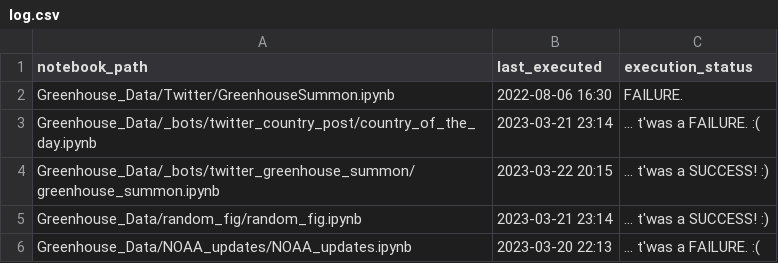
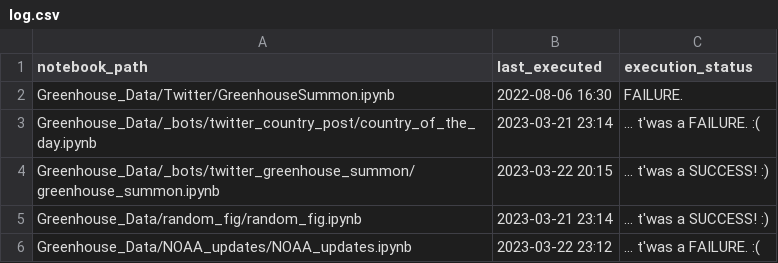
Before and after one commit to dquintani/update, a CSV file: log.csv, drawn as a sheet.

```diff
--- a/log.csv
+++ b/log.csv
@@ -5,2 +5,2 @@ Greenhouse_Data/_bots/twitter_greenhouse_summon/greenhouse_summon.ipynb,2023-03-
 Greenhouse_Data/random_fig/random_fig.ipynb,2023-03-21 23:14,... t'was a SUCCESS! :)
-Greenhouse_Data/NOAA_updates/NOAA_updates.ipynb,2023-03-20 22:13,... t'was a FAILURE. :(
+Greenhouse_Data/NOAA_updates/NOAA_updates.ipynb,2023-03-22 23:12,... t'was a FAILURE. :(
```
Also changed, not shown: 1 other file.
